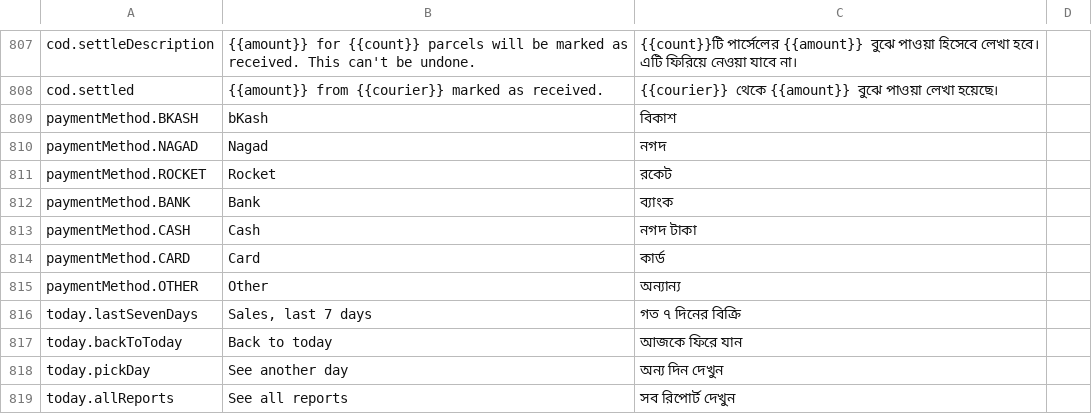
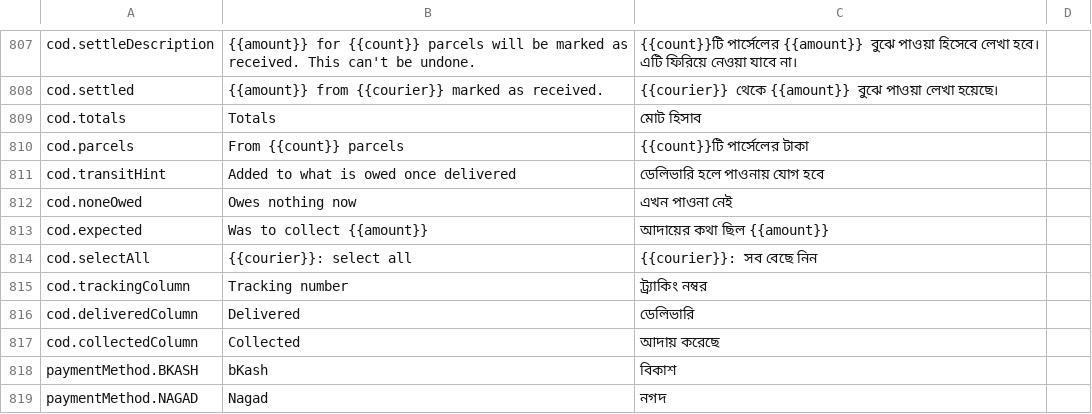
Before and after one commit to Al-Mahamud/online-seller-saas, a CSV file: docs/bangla-review.csv, drawn as a sheet; only a part is shown, gaps mark what is left out; the shorter side is filled out with more unchanged rows.

```diff
--- a/docs/bangla-review.csv
+++ b/docs/bangla-review.csv
@@ -808,2 +808,11 @@
 "cod.settled","{{amount}} from {{courier}} marked as received.","{{courier}} থেকে {{amount}} বুঝে পাওয়া লেখা হয়েছে।",""
+"cod.totals","Totals","মোট হিসাব",""
+"cod.parcels","From {{count}} parcels","{{count}}টি পার্সেলের টাকা",""
+"cod.transitHint","Added to what is owed once delivered","ডেলিভারি হলে পাওনায় যোগ হবে",""
+"cod.noneOwed","Owes nothing now","এখন পাওনা নেই",""
+"cod.expected","Was to collect {{amount}}","আদায়ের কথা ছিল {{amount}}",""
+"cod.selectAll","{{courier}}: select all","{{courier}}: সব বেছে নিন",""
+"cod.trackingColumn","Tracking number","ট্র্যাকিং নম্বর",""
+"cod.deliveredColumn","Delivered","ডেলিভারি",""
+"cod.collectedColumn","Collected","আদায় করেছে",""
 "paymentMethod.BKASH","bKash","বিকাশ",""
```
Also changed, not shown: 5 other files.
